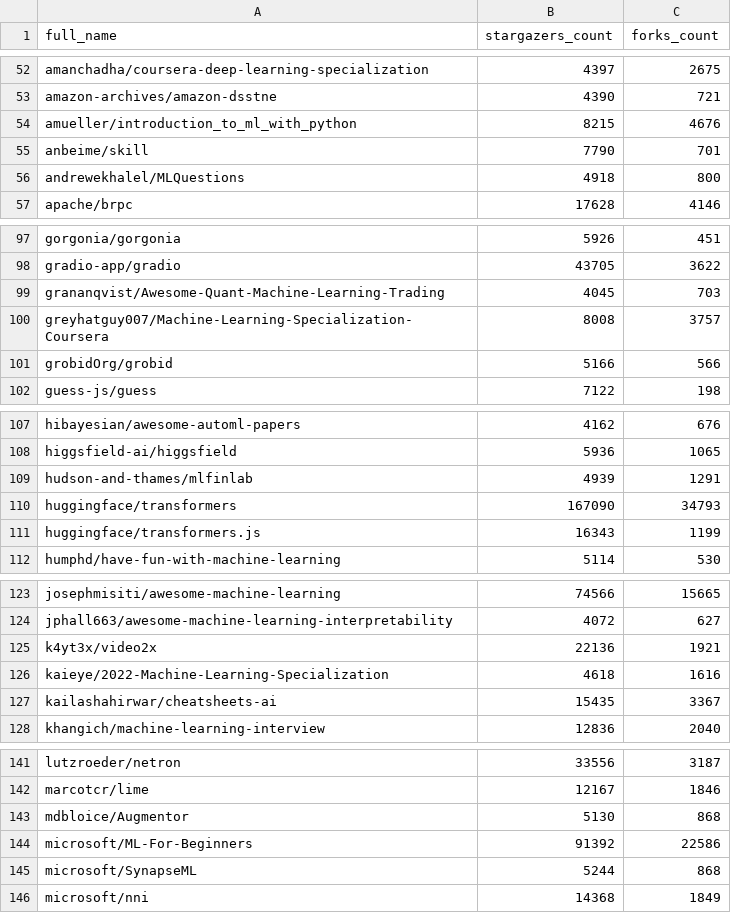
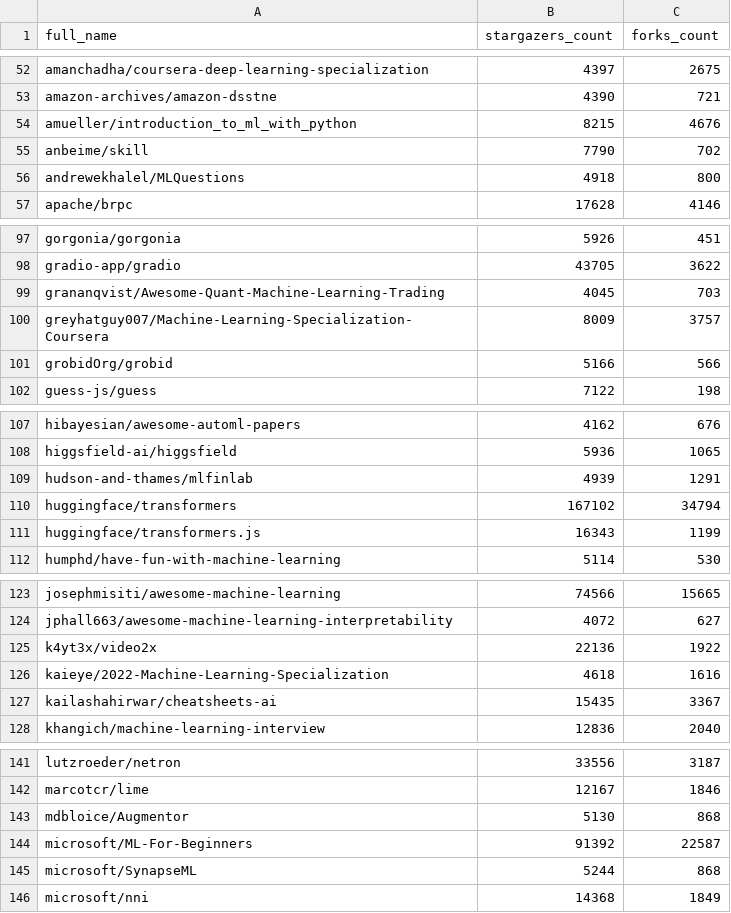
Before and after one commit to Israaelhouch/github-trends-reporter, a CSV file: data/history/machine_learning/2026-10-10.csv, drawn as a sheet; only a part is shown, gaps mark what is left out; the diff covers the shown part only.

```diff
--- a/data/history/machine_learning/2026-10-10.csv
+++ b/data/history/machine_learning/2026-10-10.csv
@@ -54,3 +54,3 @@ amazon-archives/amazon-dsstne,4390,721
 amueller/introduction_to_ml_with_python,8215,4676
-anbeime/skill,7790,701
+anbeime/skill,7790,702
 andrewekhalel/MLQuestions,4918,800
@@ -99,3 +99,3 @@ gradio-app/gradio,43705,3622
 grananqvist/Awesome-Quant-Machine-Learning-Trading,4045,703
-greyhatguy007/Machine-Learning-Specialization-Coursera,8008,3757
+greyhatguy007/Machine-Learning-Specialization-Coursera,8009,3757
 grobidOrg/grobid,5166,566
@@ -109,3 +109,3 @@ higgsfield-ai/higgsfield,5936,1065
 hudson-and-thames/mlfinlab,4939,1291
-huggingface/transformers,167090,34793
+huggingface/transformers,167102,34794
 huggingface/transformers.js,16343,1199
@@ -124,3 +124,3 @@ josephmisiti/awesome-machine-learning,74566,15665
 jphall663/awesome-machine-learning-interpretability,4072,627
-k4yt3x/video2x,22136,1921
+k4yt3x/video2x,22136,1922
 kaieye/2022-Machine-Learning-Specialization,4618,1616
@@ -143,3 +143,3 @@ marcotcr/lime,12167,1846
 mdbloice/Augmentor,5130,868
-microsoft/ML-For-Beginners,91392,22586
+microsoft/ML-For-Beginners,91392,22587
 microsoft/SynapseML,5244,868
```
Also changed, not shown: 1 edited cell elsewhere in this file, 3 other files.
